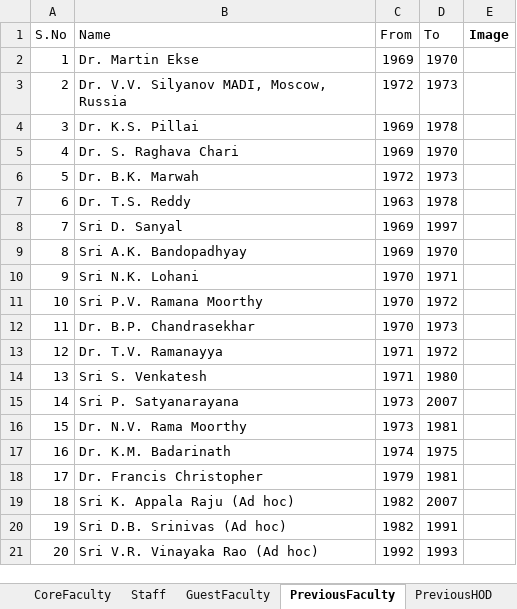
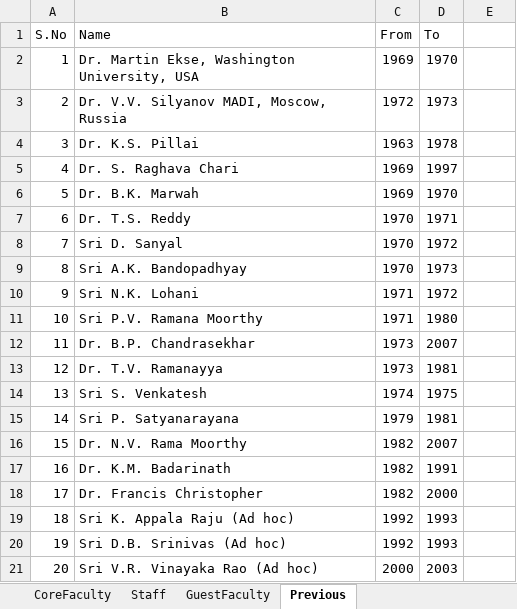
Before and after one commit to varun8074/NITW-Transportation-Division, an Excel workbook: excels/faculty.xlsx, sheet Previous, drawn as a sheet; only a part is shown; values as stored, in another font and other column widths than the file's, no borders; the diff covers the shown part only; the diff names each change by its address in the sheet, - before the commit and + after, or states it on an @@ line.

```diff
--- a/excels/faculty.xlsx (sheet Previous)
+++ b/excels/faculty.xlsx (sheet Previous)
-sheet tab: PreviousFaculty
+sheet tab: Previous
-sheet tab: PreviousHOD
-E1: Image
+E1: (empty)
-B2 (Name): Dr. Martin Ekse
+B2 (Name): Dr. Martin Ekse, Washington University, USA
-C4 (From): 1969
+C4 (From): 1963
-D5 (To): 1970
+D5 (To): 1997
-C6 (From): 1972
+C6 (From): 1969
-D6 (To): 1973
+D6 (To): 1970
-C7 (From): 1963
+C7 (From): 1970
-D7 (To): 1978
+D7 (To): 1971
-C8:C9 (From): 1969
+C8:C9 (From): 1970
-D8 (To): 1997
+D8 (To): 1972
-D9 (To): 1970
+D9 (To): 1973
-C10:C11 (From): 1970
+C10:C11 (From): 1971
-D10 (To): 1971
+D10 (To): 1972
-D11 (To): 1972
+D11 (To): 1980
-C12 (From): 1970
+C12 (From): 1973
-D12 (To): 1973
+D12 (To): 2007
-C13 (From): 1971
+C13 (From): 1973
-D13 (To): 1972
+D13 (To): 1981
-C14 (From): 1971
+C14 (From): 1974
-D14 (To): 1980
+D14 (To): 1975
-C15 (From): 1973
+C15 (From): 1979
-D15 (To): 2007
+D15 (To): 1981
-C16 (From): 1973
+C16 (From): 1982
-D16 (To): 1981
+D16 (To): 2007
-C17 (From): 1974
+C17 (From): 1982
-D17 (To): 1975
+D17 (To): 1991
-C18 (From): 1979
+C18 (From): 1982
-D18 (To): 1981
+D18 (To): 2000
-C19:C20 (From): 1982
+C19:C20 (From): 1992
-D19 (To): 2007
+D19 (To): 1993
-D20 (To): 1991
+D20 (To): 1993
-C21 (From): 1992
+C21 (From): 2000
-D21 (To): 1993
+D21 (To): 2003
```
Also changed, not shown: 1 removed row, 11 edited cells and row numbers in column A elsewhere in this sheet, sheet GuestFaculty, sheet CoreFaculty, excels/AcademicPrograms.xlsx, excels/Current_Mtech.xlsx, 9 other files.
